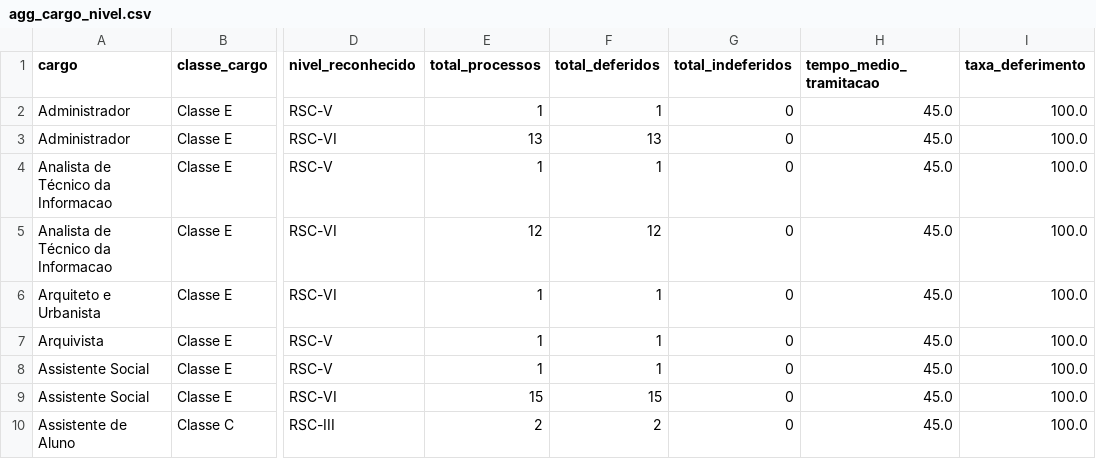
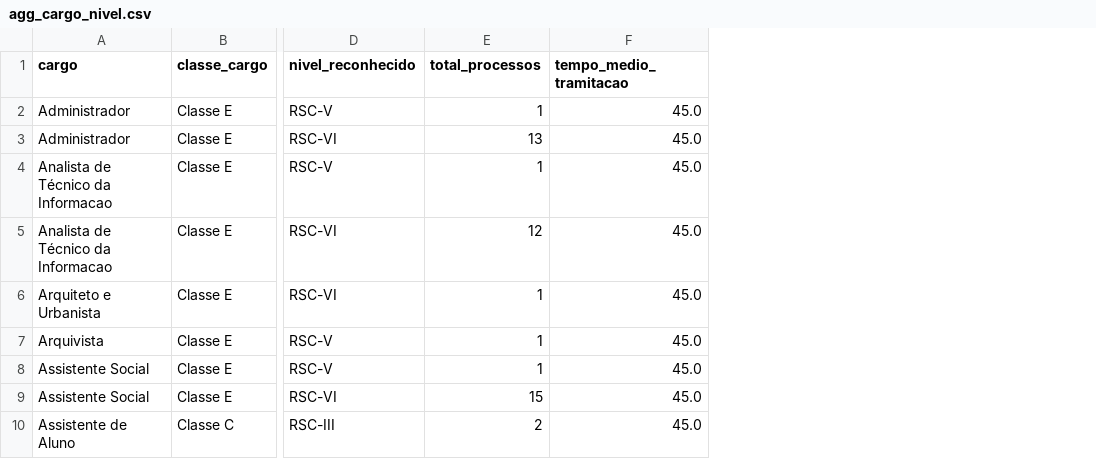
Before and after one commit to kelsoncm/memoriais-avaliados, a CSV file: docs/data/agg_cargo_nivel.csv, drawn as a sheet; only a part is shown, gaps mark what is left out; the diff names each change by its address in the sheet, - before the commit and + after, or states it on an @@ line.

Commit message:
refactor: simplificar métricas removendo redundâncias de deferimento
- Remover colunas redundantes de taxa de deferimento (100%) e total deferidos/indeferidos nas tabelas e agregações (agg_campus_mes.csv, agg_cargo_nivel.csv e agg_institucional_mes.csv), uma vez que o dataset contempla exclusivamente memoriais já avaliados e publicados.
- Substituir o KPI de taxa no dashboard pelo indicador 'Tempo Mediano de Tramitação' (em dias).
- Enriquecer as tabelas interativas com cálculo dinâmico de participação percentual relativa e tempos médios.
- Atualizar documentação metodológica, dicionário de dados e validador contínuo.

```diff
--- a/docs/data/agg_cargo_nivel.csv
+++ b/docs/data/agg_cargo_nivel.csv
-column F (total_deferidos), rows 2-10: 1 | 13 | 1 | 12 | 1 | 1 | 1 | 15 | 2
-column G (total_indeferidos), rows 2-10: all 0
-column I (taxa_deferimento), rows 2-10: all 100.0
```
Also changed, not shown: docs/data/agg_campus_mes.csv, docs/data/fato_anonimo.csv, 12 other files.
